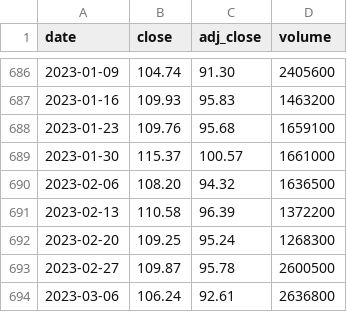
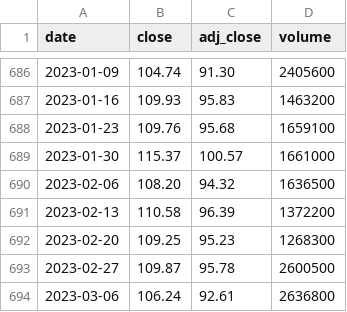
Before and after one commit to cri8-gemini/cri8-gemini.github.io, a CSV file: data/stocks/CBRL.csv, drawn as a sheet; only a part is shown, gaps mark what is left out.

```diff
--- a/data/stocks/CBRL.csv
+++ b/data/stocks/CBRL.csv
@@ -691,3 +691,3 @@ date,close,adj_close,volume
 2023-02-13,110.58,96.39,1372200
-2023-02-20,109.25,95.24,1268300
+2023-02-20,109.25,95.23,1268300
 2023-02-27,109.87,95.78,2600500
```
Also changed, not shown: data/stocks/BJRI.csv, data/stocks/DRI.csv, 1 other file.
